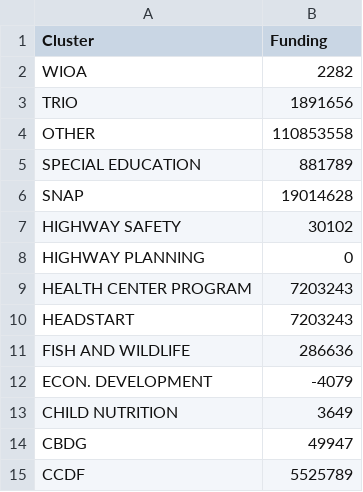
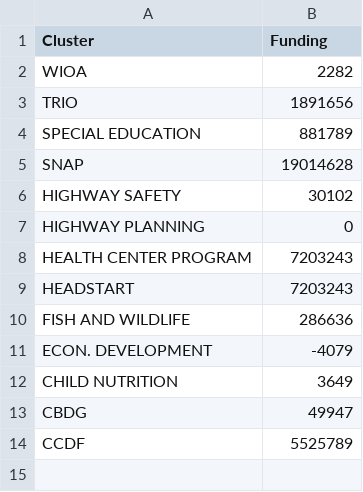
Before and after one commit to panliliojude-ux/2024cluster, a CSV file: 2024clusters!.csv, drawn as a sheet; the diff names each change by its address in the sheet, - before the commit and + after, or states it on an @@ line.

Commit message:
Update 2024clusters!.csv

```diff
--- a/2024clusters!.csv
+++ b/2024clusters!.csv
-row 4: OTHER | 110853558
```
